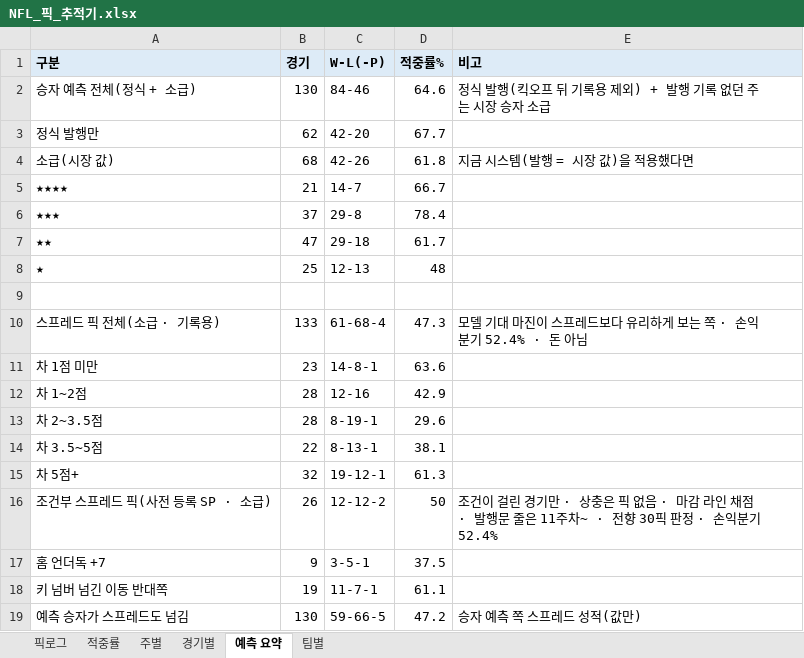
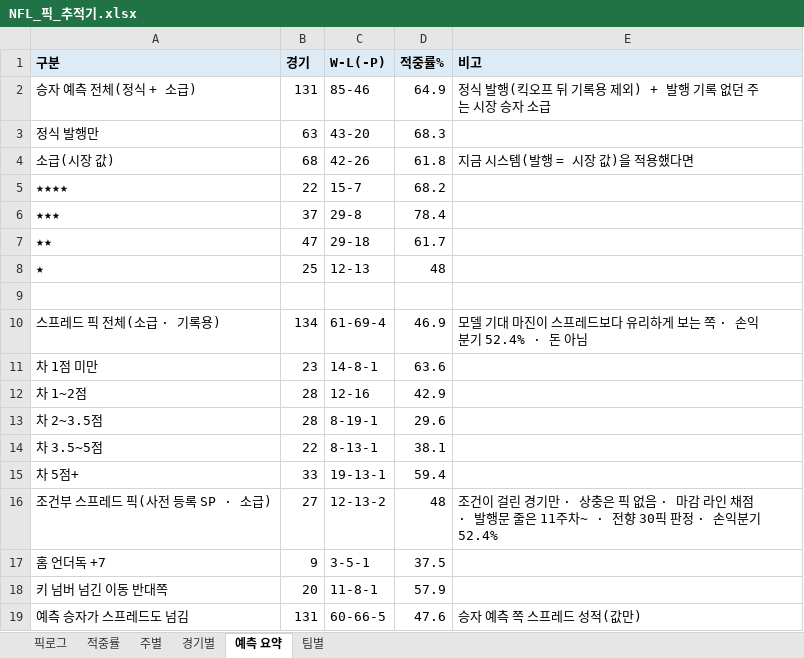
Before and after one commit to hyongdopaulyoon-sketch/hyongdopaulyoon-sketch-nfl-weekly, an Excel workbook: data/NFL_픽_추적기.xlsx, sheet 예측 요약, drawn as a sheet; values as stored, in another font and other column widths than the file's, no borders; the diff names each change by its address in the sheet, - before the commit and + after, or states it on an @@ line.

```diff
--- a/data/NFL_픽_추적기.xlsx (sheet 예측 요약)
+++ b/data/NFL_픽_추적기.xlsx (sheet 예측 요약)
-B2 (경기): 130
+B2 (경기): 131
-C2 (W-L(-P)): 84-46
+C2 (W-L(-P)): 85-46
-D2 (적중률%): 64.6
+D2 (적중률%): 64.9
-B3 (경기): 62
+B3 (경기): 63
-C3 (W-L(-P)): 42-20
+C3 (W-L(-P)): 43-20
-D3 (적중률%): 67.7
+D3 (적중률%): 68.3
-B5 (경기): 21
+B5 (경기): 22
-C5 (W-L(-P)): 14-7
+C5 (W-L(-P)): 15-7
-D5 (적중률%): 66.7
+D5 (적중률%): 68.2
-B10 (경기): 133
+B10 (경기): 134
-C10 (W-L(-P)): 61-68-4
+C10 (W-L(-P)): 61-69-4
-D10 (적중률%): 47.3
+D10 (적중률%): 46.9
-B15 (경기): 32
+B15 (경기): 33
-C15 (W-L(-P)): 19-12-1
+C15 (W-L(-P)): 19-13-1
-D15 (적중률%): 61.3
+D15 (적중률%): 59.4
-B16 (경기): 26
+B16 (경기): 27
-C16 (W-L(-P)): 12-12-2
+C16 (W-L(-P)): 12-13-2
-D16 (적중률%): 50
+D16 (적중률%): 48
-B18 (경기): 19
+B18 (경기): 20
-C18 (W-L(-P)): 11-7-1
+C18 (W-L(-P)): 11-8-1
-D18 (적중률%): 61.1
+D18 (적중률%): 57.9
-B19 (경기): 130
+B19 (경기): 131
-C19 (W-L(-P)): 59-66-5
+C19 (W-L(-P)): 60-66-5
-D19 (적중률%): 47.2
+D19 (적중률%): 47.6
```
Also changed, not shown: sheet 경기별, sheet 픽로그, sheet 팀별, sheet 주별, sheet 적중률, 5 other files.
